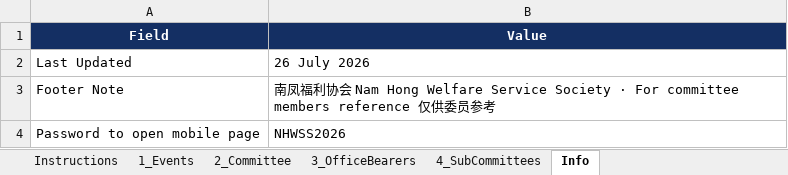
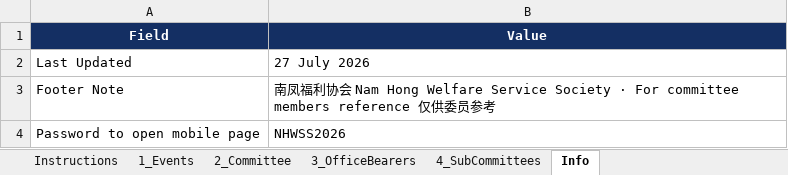
Before and after one commit to NamHongWelfareSS/Member-Handbook, an Excel workbook: data.xlsx, sheet Info, drawn as a sheet; values as stored, in another font and other column widths than the file's, no borders; the diff names each change by its address in the sheet, - before the commit and + after, or states it on an @@ line.

```diff
--- a/data.xlsx (sheet Info)
+++ b/data.xlsx (sheet Info)
-B2 (Value): 26 July 2026
+B2 (Value): 27 July 2026
```
Also changed, not shown: sheet 1_Events, formulas that keep their value.
